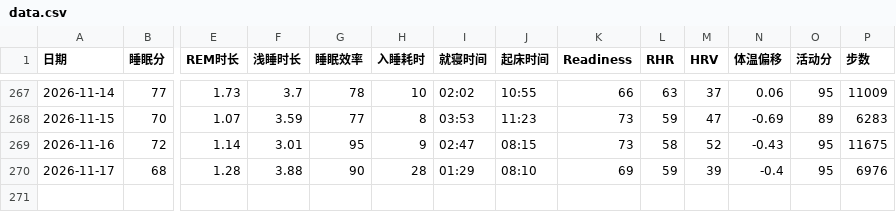
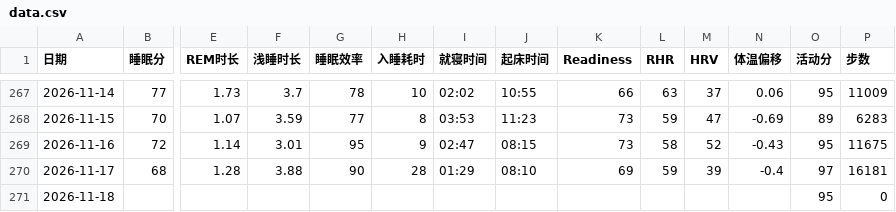
Before and after one commit to bruceR699/health-data, a CSV file: data.csv, drawn as a sheet; only a part is shown, gaps mark what is left out; rows hold the shown columns only; the diff names each change by its address in the sheet, - before the commit and + after, or states it on an @@ line.

Commit message:
更新 data.csv

```diff
--- a/data.csv
+++ b/data.csv
-O270 (活动分): 95
+O270 (活动分): 97
-P270 (步数): 6976
+P270 (步数): 16181
+row 271: 2026-11-18 |  |  |  |  |  |  |  |  |  |  |  | 95 | 0
```
